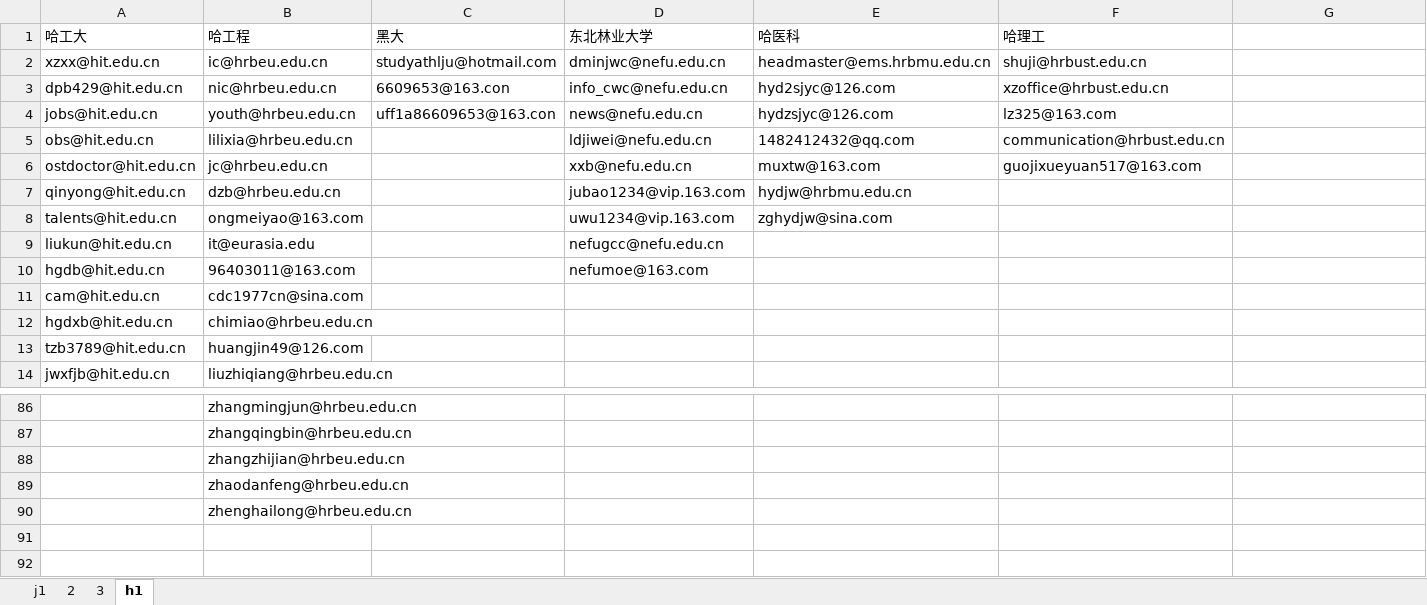
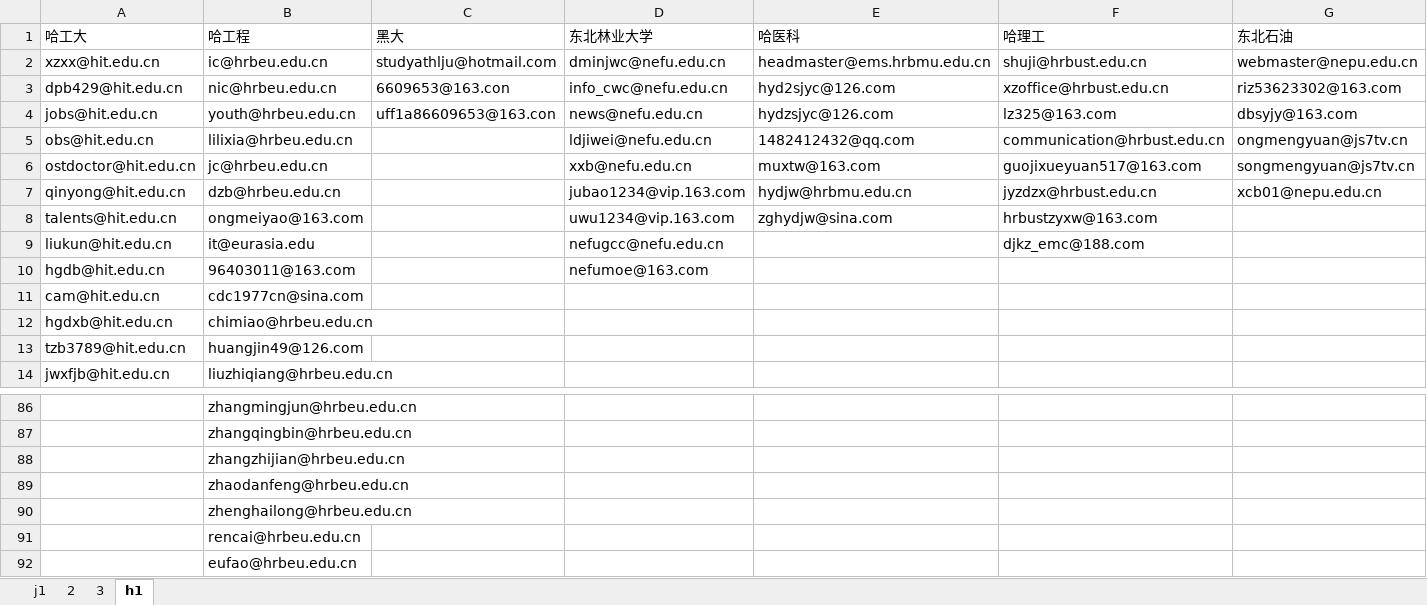
Before and after one commit to MrFIFA2016/emails, an Excel workbook: emails.xlsx, sheet h1, drawn as a sheet; only a part is shown, gaps mark what is left out; values as stored, in another font and other column widths than the file's, no cell formats; the diff names each change by its address in the sheet, - before the commit and + after, or states it on an @@ line.

```diff
--- a/emails.xlsx (sheet h1)
+++ b/emails.xlsx (sheet h1)
-G1: (empty)
+G1: 东北石油
-G2 (东北石油): (empty)
+G2 (东北石油): webmaster@nepu.edu.cn
-G3 (东北石油): (empty)
+G3 (东北石油): riz53623302@163.com
-G4 (东北石油): (empty)
+G4 (东北石油): dbsyjy@163.com
-G5 (东北石油): (empty)
+G5 (东北石油): ongmengyuan@js7tv.cn
-G6 (东北石油): (empty)
+G6 (东北石油): songmengyuan@js7tv.cn
-F7 (哈理工): (empty)
+F7 (哈理工): jyzdzx@hrbust.edu.cn
-G7 (东北石油): (empty)
+G7 (东北石油): xcb01@nepu.edu.cn
-F8 (哈理工): (empty)
+F8 (哈理工): hrbustzyxw@163.com
-F9 (哈理工): (empty)
+F9 (哈理工): djkz_emc@188.com
+row 91:  | rencai@hrbeu.edu.cn
+row 92:  | eufao@hrbeu.edu.cn
```
Also changed, not shown: cell formats.
